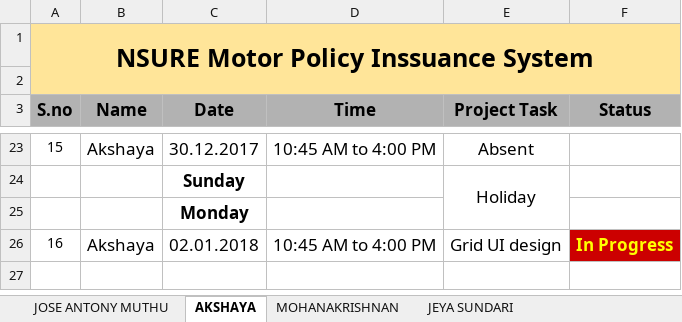
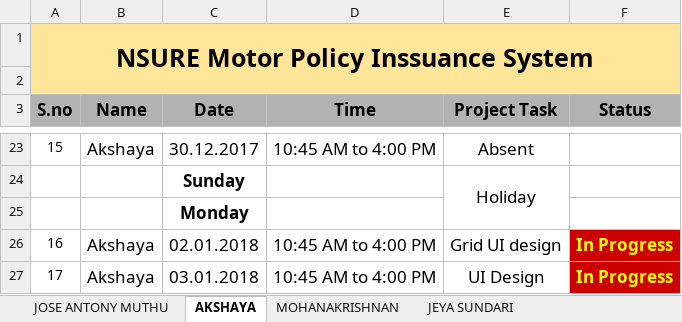
Before and after one commit to mohanakrishnans/Nsure-Motor-Policy-Issuance-System, an Excel workbook: Nsure Project Task Update.xlsx, sheet AKSHAYA, drawn as a sheet; only a part is shown, gaps mark what is left out; values as stored, in another font and other column widths than the file's, no borders; conditional formats not drawn; the diff names each change by its address in the sheet, - before the commit and + after, or states it on an @@ line.

```diff
--- a/Nsure Project Task Update.xlsx (sheet AKSHAYA)
+++ b/Nsure Project Task Update.xlsx (sheet AKSHAYA)
+row 27: 17 | Akshaya | 03.01.2018 | 10:45 AM to 4:00 PM | UI Design | In Progress
```
Also changed, not shown: sheet JEYA SUNDARI, sheet JOSE ANTONY MUTHU, sheet MOHANAKRISHNAN.
